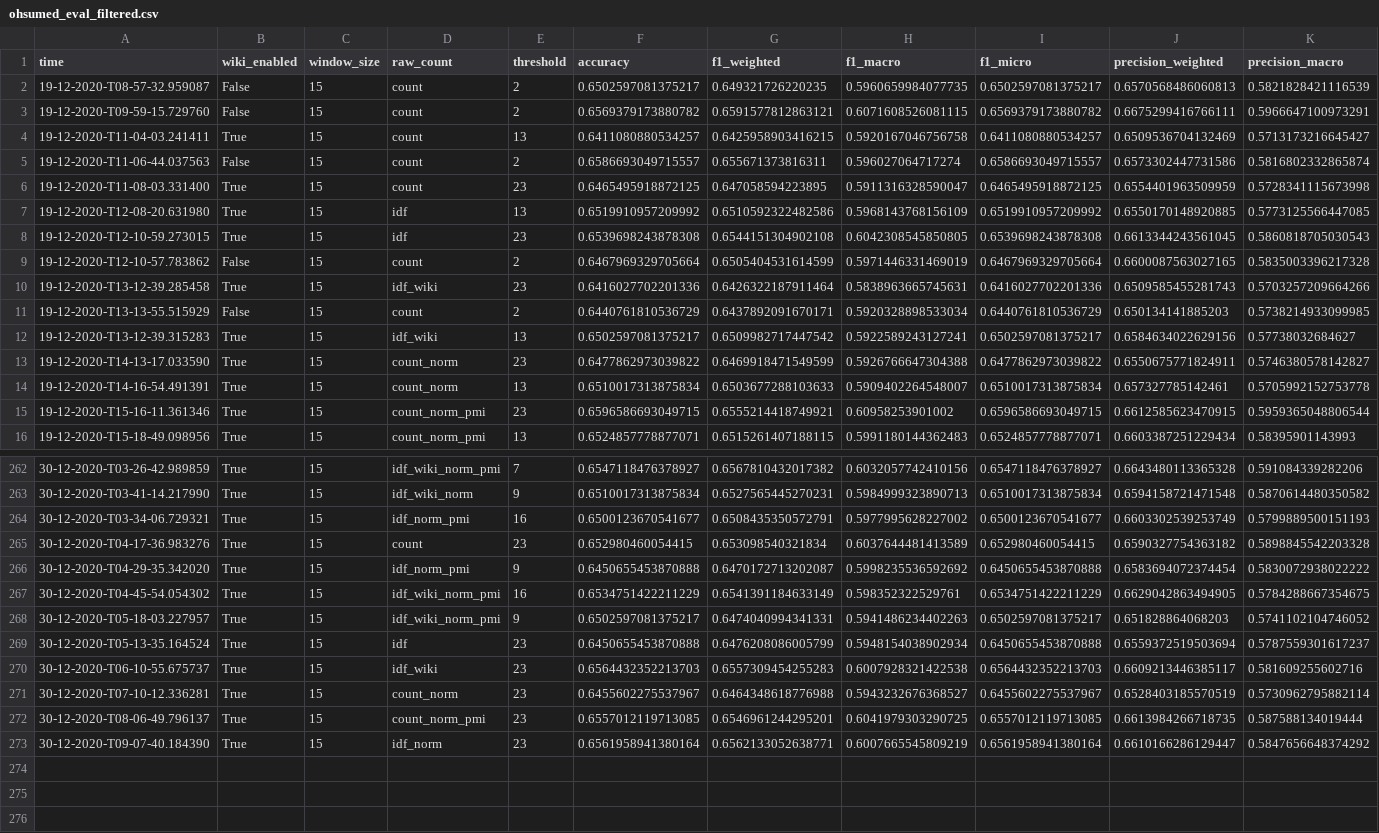
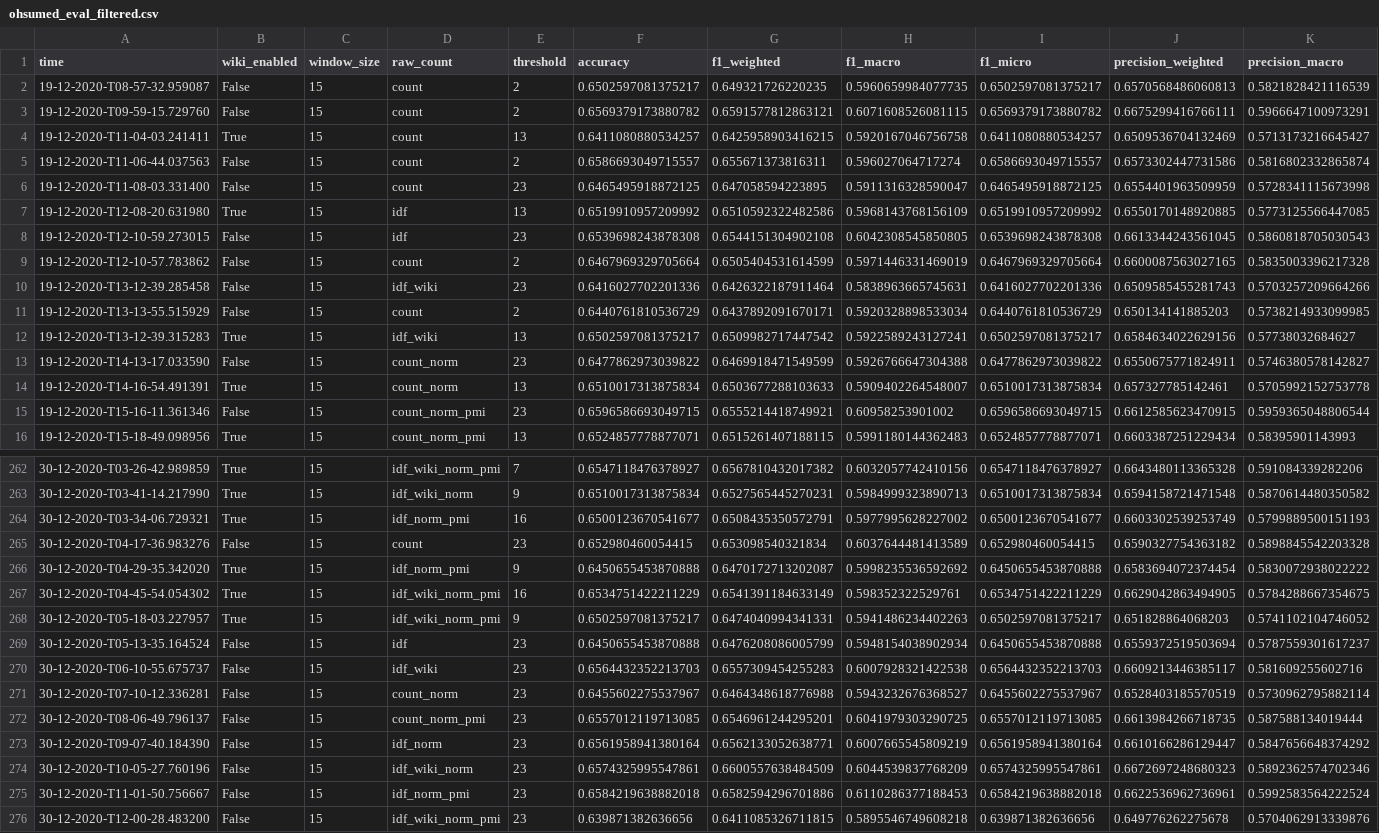
Before and after one commit to niklasamslgruber/textKGCN, a CSV file: _data/results_log/ohsumed_eval_filtered.csv, drawn as a sheet; only a part is shown, gaps mark what is left out; rows hold the shown columns only; the diff covers the shown part only; the diff names each change by its address in the sheet, - before the commit and + after, or states it on an @@ line.

```diff
--- a/_data/results_log/ohsumed_eval_filtered.csv
+++ b/_data/results_log/ohsumed_eval_filtered.csv
-B6 (wiki_enabled): True
+B6 (wiki_enabled): False
-B8 (wiki_enabled): True
+B8 (wiki_enabled): False
-B10 (wiki_enabled): True
+B10 (wiki_enabled): False
-B13 (wiki_enabled): True
+B13 (wiki_enabled): False
-B15 (wiki_enabled): True
+B15 (wiki_enabled): False
-B265 (wiki_enabled): True
+B265 (wiki_enabled): False
-B269:B273 (wiki_enabled): True
+B269:B273 (wiki_enabled): False
+row 274: 30-12-2020-T10-05-27.760196 | False | 15 | idf_wiki_norm | 23 | 0.6574325995547861 | 0.6600557638484509 | 0.6044539837768209 | 0.6574325995547861 | 0.6672697248680323 | 0.5892362574702346
+row 275: 30-12-2020-T11-01-50.756667 | False | 15 | idf_norm_pmi | 23 | 0.6584219638882018 | 0.6582594296701886 | 0.6110286377188453 | 0.6584219638882018 | 0.6622536962736961 | 0.5992583564222524
+row 276: 30-12-2020-T12-00-28.483200 | False | 15 | idf_wiki_norm_pmi | 23 | 0.639871382636656 | 0.6411085326711815 | 0.5895546749608218 | 0.639871382636656 | 0.649776262275678 | 0.5704062913339876
```
Also changed, not shown: 26 edited cells elsewhere in this file, _data/results_log/mr_eval_filtered.csv, _data/results_log/r52_eval_filtered.csv, 25 other files.
